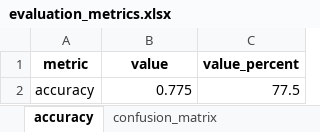
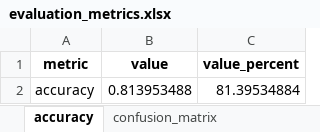
Before and after one commit to anushkasinghal18/ml-project, an Excel workbook: outputs/evaluation_metrics.xlsx, sheet accuracy, drawn as a sheet; values as stored, in another font and other column widths than the file's, no borders; the diff names each change by its address in the sheet, - before the commit and + after, or states it on an @@ line.

```diff
--- a/outputs/evaluation_metrics.xlsx (sheet accuracy)
+++ b/outputs/evaluation_metrics.xlsx (sheet accuracy)
-B2 (value): 0.775
+B2 (value): 0.813953488
-C2 (value_percent): 77.5
+C2 (value_percent): 81.39534884
```
Also changed, not shown: sheet confusion_matrix, sheet classification_report, outputs/mfcc_features.xlsx, outputs/model_comparison.xlsx, 9 other files.
